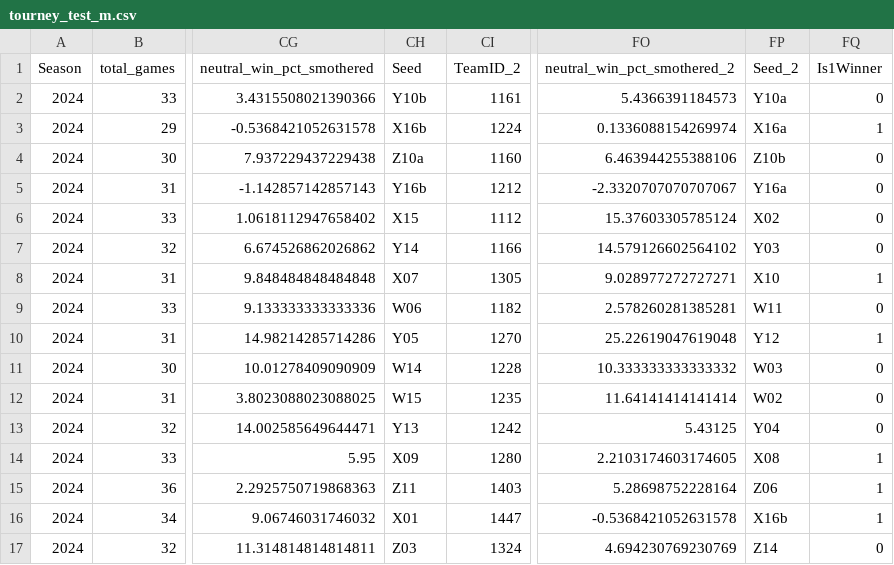
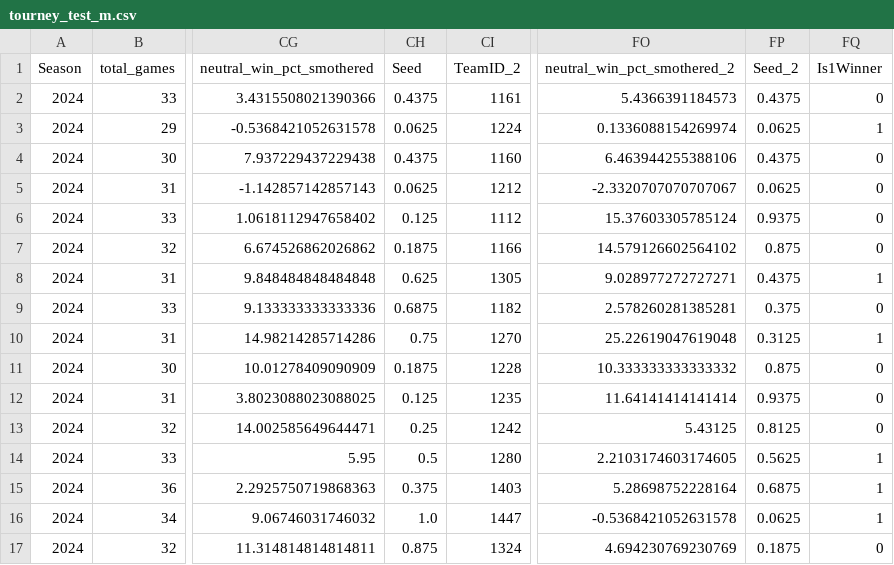
Before and after one commit to kacperr-42/March-Machine-Learning-Mania-2026, a CSV file: tourney_test_m.csv, drawn as a sheet; only a part is shown, gaps mark what is left out; the diff covers the shown part only; the diff names each change by its address in the sheet, - before the commit and + after, or states it on an @@ line.

Commit message:
normalizacja Seed

```diff
--- a/tourney_test_m.csv
+++ b/tourney_test_m.csv
-CH2 (Seed): Y10b
+CH2 (Seed): 0.4375
-FP2 (Seed_2): Y10a
+FP2 (Seed_2): 0.4375
-CH3 (Seed): X16b
+CH3 (Seed): 0.0625
-FP3 (Seed_2): X16a
+FP3 (Seed_2): 0.0625
-CH4 (Seed): Z10a
+CH4 (Seed): 0.4375
-FP4 (Seed_2): Z10b
+FP4 (Seed_2): 0.4375
-CH5 (Seed): Y16b
+CH5 (Seed): 0.0625
-FP5 (Seed_2): Y16a
+FP5 (Seed_2): 0.0625
-CH6 (Seed): X15
+CH6 (Seed): 0.125
-FP6 (Seed_2): X02
+FP6 (Seed_2): 0.9375
-CH7 (Seed): Y14
+CH7 (Seed): 0.1875
-FP7 (Seed_2): Y03
+FP7 (Seed_2): 0.875
-CH8 (Seed): X07
+CH8 (Seed): 0.625
-FP8 (Seed_2): X10
+FP8 (Seed_2): 0.4375
-CH9 (Seed): W06
+CH9 (Seed): 0.6875
-FP9 (Seed_2): W11
+FP9 (Seed_2): 0.375
-CH10 (Seed): Y05
+CH10 (Seed): 0.75
-FP10 (Seed_2): Y12
+FP10 (Seed_2): 0.3125
-CH11 (Seed): W14
+CH11 (Seed): 0.1875
-FP11 (Seed_2): W03
+FP11 (Seed_2): 0.875
-CH12 (Seed): W15
+CH12 (Seed): 0.125
-FP12 (Seed_2): W02
+FP12 (Seed_2): 0.9375
-CH13 (Seed): Y13
+CH13 (Seed): 0.25
-FP13 (Seed_2): Y04
+FP13 (Seed_2): 0.8125
-CH14 (Seed): X09
+CH14 (Seed): 0.5
-FP14 (Seed_2): X08
+FP14 (Seed_2): 0.5625
-CH15 (Seed): Z11
+CH15 (Seed): 0.375
-FP15 (Seed_2): Z06
+FP15 (Seed_2): 0.6875
-CH16 (Seed): X01
+CH16 (Seed): 1.0
-FP16 (Seed_2): X16b
+FP16 (Seed_2): 0.0625
-CH17 (Seed): Z03
+CH17 (Seed): 0.875
-FP17 (Seed_2): Z14
+FP17 (Seed_2): 0.1875
```
Also changed, not shown: 102 edited cells elsewhere in this file, tourney_test_w.csv, tourney_val_m.csv, 5 other files.
